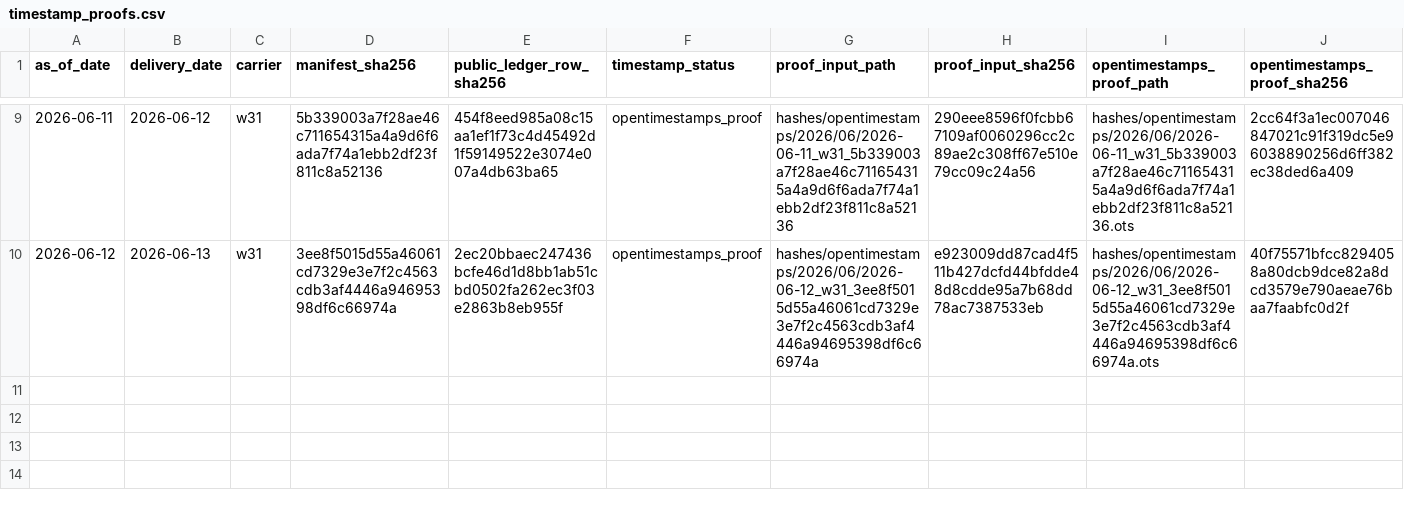
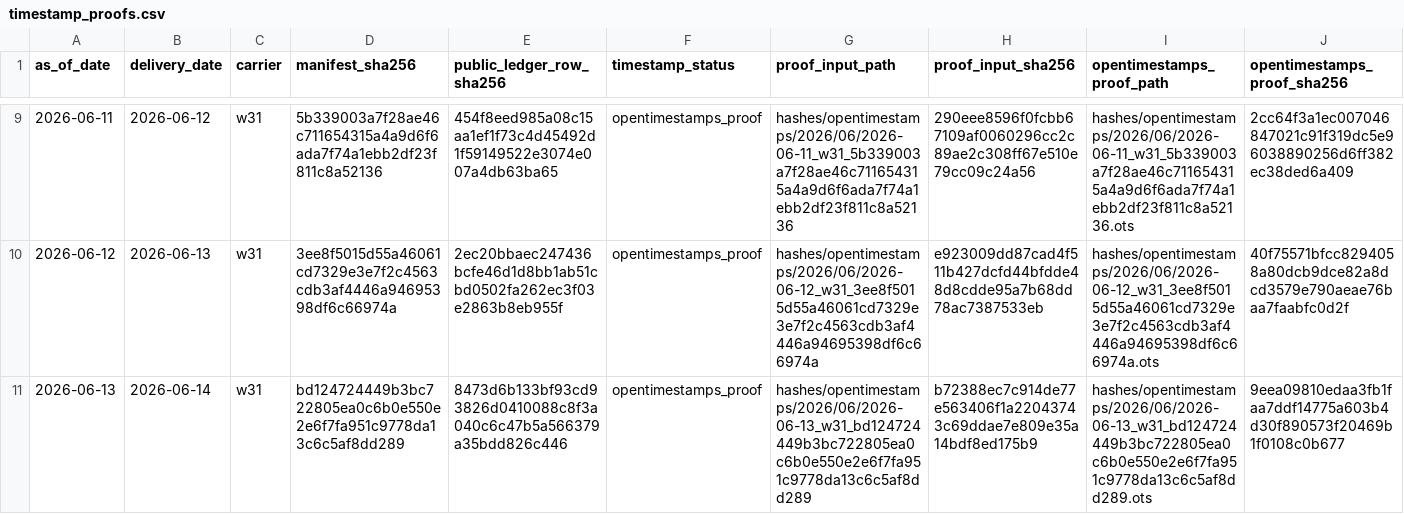
Before and after one commit to jameskim247/ercot-ptp-track-record, a CSV file: hashes/timestamp_proofs.csv, drawn as a sheet; only a part is shown, gaps mark what is left out; rows hold the shown columns only; the diff names each change by its address in the sheet, - before the commit and + after, or states it on an @@ line.

```diff
--- a/hashes/timestamp_proofs.csv
+++ b/hashes/timestamp_proofs.csv
+row 11: 2026-06-13 | 2026-06-14 | w31 | bd124724449b3bc722805ea0c6b0e550e2e6f7fa951c9778da13c6c5af8dd289 | 8473d6b133bf93cd93826d0410088c8f3a040c6c47b5a566379a35bdd826c446 | opentimestamps_proof | hashes/opentimestamps/2026/06/2026-06-13_w31_bd124724449b3bc722805ea0c6b0e550e2e6f7fa951c9778da13c6c5af8dd289 | b72388ec7c914de77e563406f1a22043743c69ddae7e809e35a14bdf8ed175b9 | hashes/opentimestamps/2026/06/2026-06-13_w31_bd124724449b3bc722805ea0c6b0e550e2e6f7fa951c9778da13c6c5af8dd289.ots | 9eea09810edaa3fb1faa7ddf14775a603b4d30f890573f20469b1f0108c0b677
```
Also changed, not shown: hashes/daily_manifest_hashes.csv, 6 other files.
